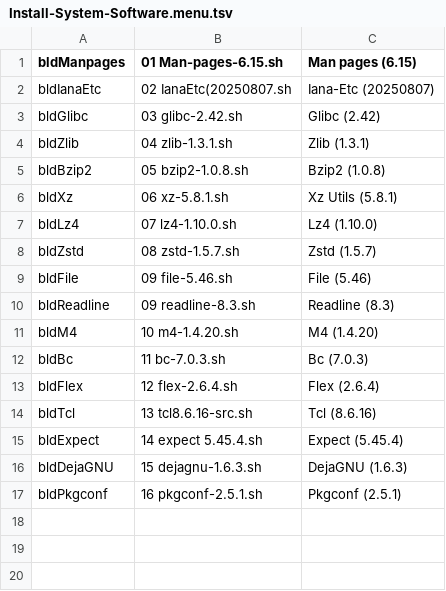
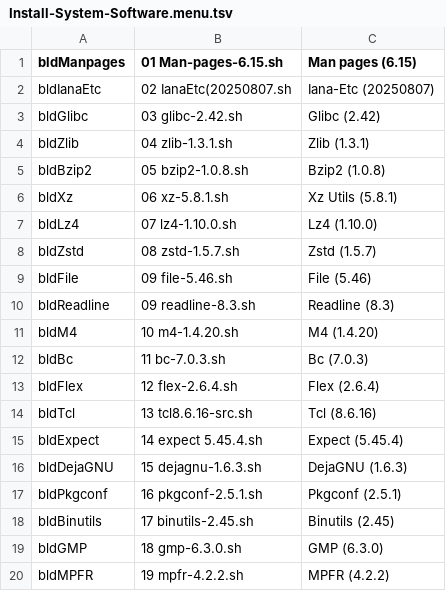
Before and after one commit to wakirk/Personal-lfs-iigs-install, a TSV file: 1.06-Install-System-Software/Install-System-Software.menu.tsv, drawn as a sheet; the diff names each change by its address in the sheet, - before the commit and + after, or states it on an @@ line.

```diff
--- a/1.06-Install-System-Software/Install-System-Software.menu.tsv
+++ b/1.06-Install-System-Software/Install-System-Software.menu.tsv
+row 18: bldBinutils | 17 binutils-2.45.sh | Binutils (2.45)
+row 19: bldGMP | 18 gmp-6.3.0.sh | GMP (6.3.0)
+row 20: bldMPFR | 19 mpfr-4.2.2.sh | MPFR (4.2.2)
```
Also changed, not shown: 12 other files.
